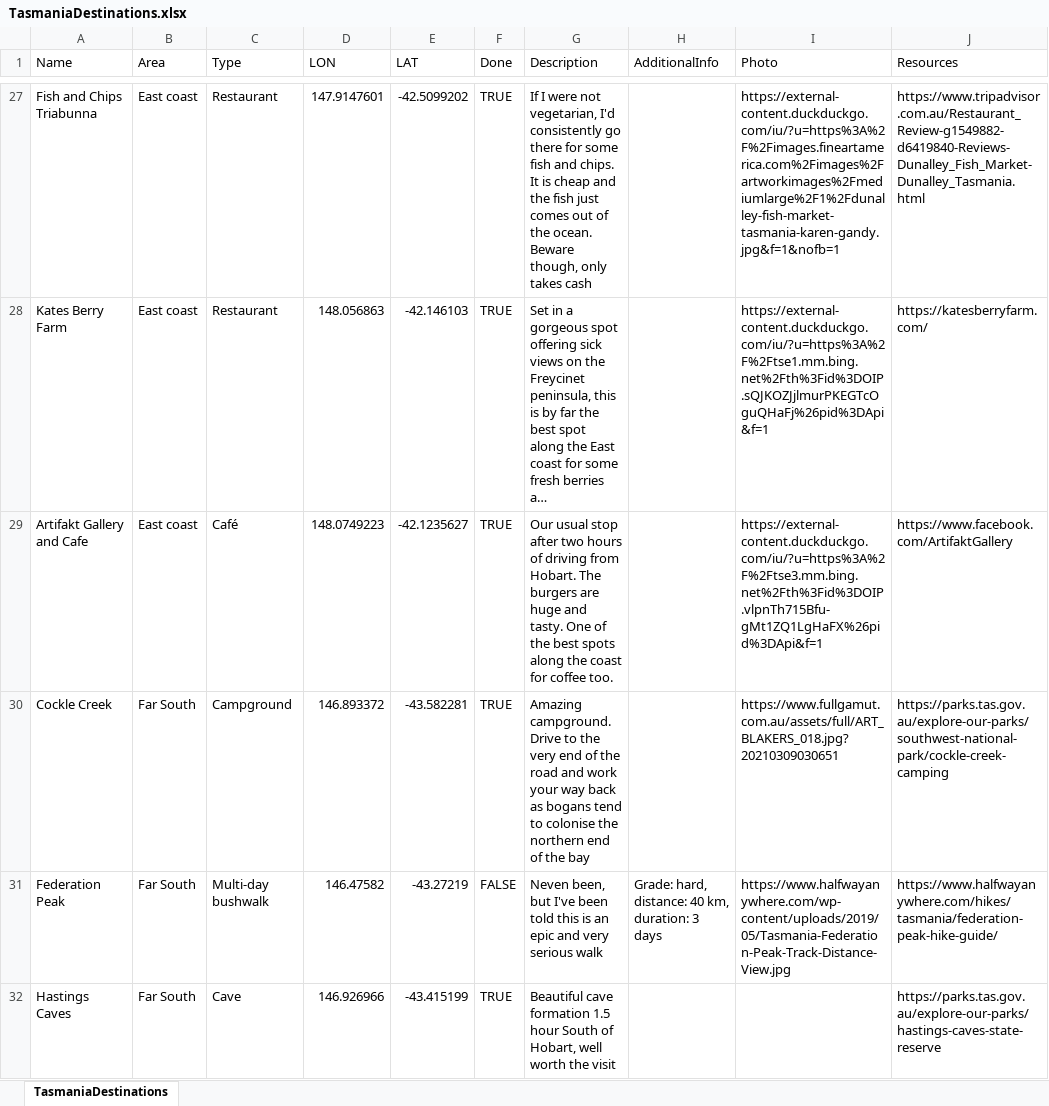
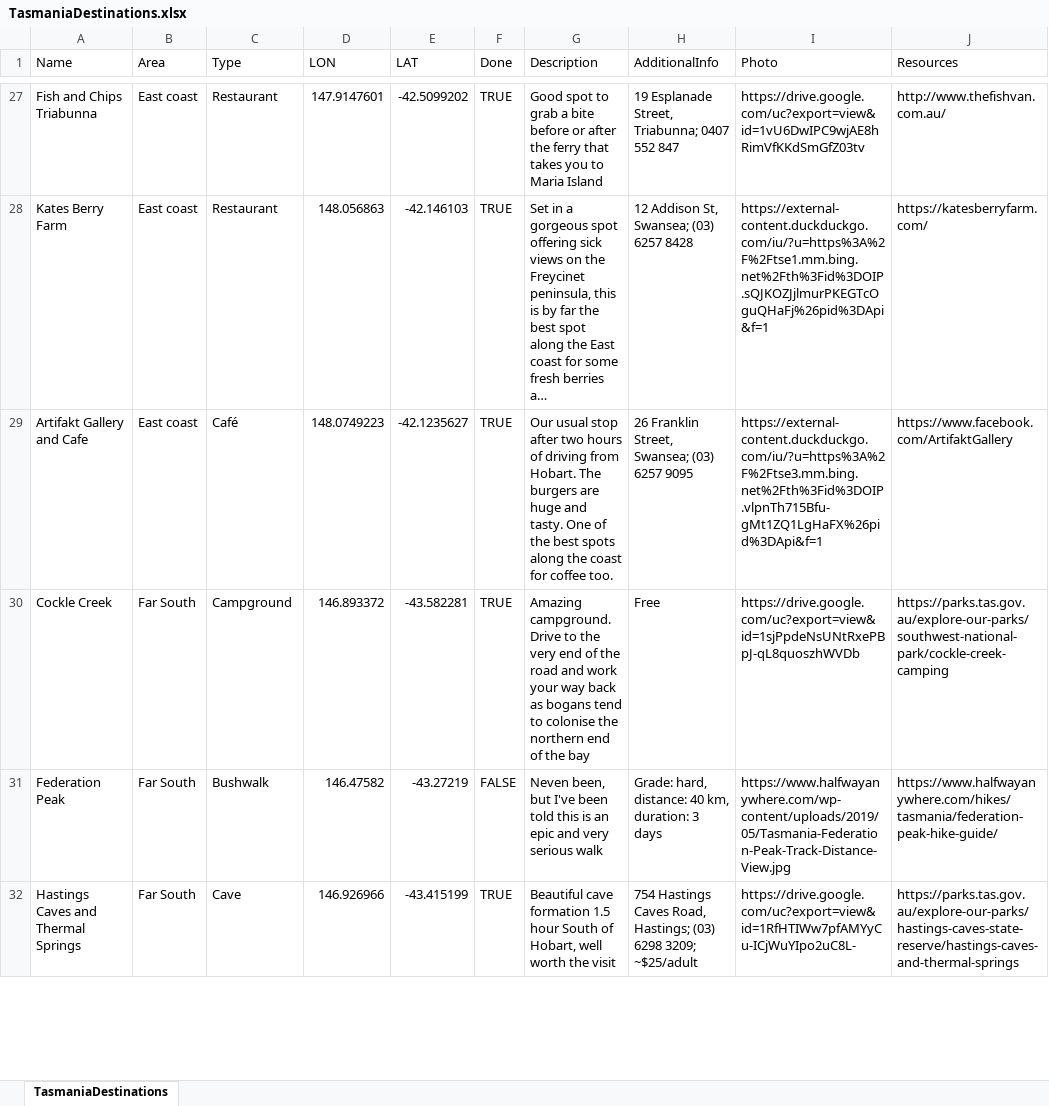
Before and after one commit to xhoenner/TasDestinations, an Excel workbook: TasmaniaDestinations.xlsx, sheet TasmaniaDestinations, drawn as a sheet; only a part is shown, gaps mark what is left out; long unchanged cells end in …; values as stored, in another font and other column widths than the file's, no cell formats; charts and pictures not drawn; the diff covers the shown part only; the diff names each change by its address in the sheet, - before the commit and + after, or states it on an @@ line.

```diff
--- a/TasmaniaDestinations.xlsx (sheet TasmaniaDestinations)
+++ b/TasmaniaDestinations.xlsx (sheet TasmaniaDestinations)
-G27 (Description): If I were not vegetarian, I'd consistently go there for some fish and chips. It is cheap and the fish just comes out of the ocean. Beware though, only takes cash
+G27 (Description): Good spot to grab a bite before or after the ferry that takes you to Maria Island
-H27 (AdditionalInfo): (empty)
+H27 (AdditionalInfo): 19 Esplanade Street, Triabunna; 0407 552 847
-I27 (Photo): https://external-content.duckduckgo.com/iu/?u=https%3A%2F%2Fimages.fineartamerica.com%2Fimages%2Fartworkimages%2Fmediumlarge%2F1%2Fdunalley-fish-market-tasmania-karen-gandy.jpg&f=1&nofb=1
+I27 (Photo): https://drive.google.com/uc?export=view&id=1vU6DwIPC9wjAE8hRimVfKKdSmGfZ03tv
-J27 (Resources): https://www.tripadvisor.com.au/Restaurant_Review-g1549882-d6419840-Reviews-Dunalley_Fish_Market-Dunalley_Tasmania.html
+J27 (Resources): http://www.thefishvan.com.au/
-H28 (AdditionalInfo): (empty)
+H28 (AdditionalInfo): 12 Addison St, Swansea; (03) 6257 8428
-H29 (AdditionalInfo): (empty)
+H29 (AdditionalInfo): 26 Franklin Street, Swansea; (03) 6257 9095
-H30 (AdditionalInfo): (empty)
+H30 (AdditionalInfo): Free
-I30 (Photo): https://www.fullgamut.com.au/assets/full/ART_BLAKERS_018.jpg?20210309030651
+I30 (Photo): https://drive.google.com/uc?export=view&id=1sjPpdeNsUNtRxePBpJ-qL8quoszhWVDb
-C31 (Type): Multi-day bushwalk
+C31 (Type): Bushwalk
-A32 (Name): Hastings Caves
+A32 (Name): Hastings Caves and Thermal Springs
-H32 (AdditionalInfo): (empty)
+H32 (AdditionalInfo): 754 Hastings Caves Road, Hastings; (03) 6298 3209; ~$25/adult
-I32 (Photo): (empty)
+I32 (Photo): https://drive.google.com/uc?export=view&id=1RfHTIWw7pfAMYyCu-ICjWuYIpo2uC8L-
-J32 (Resources): https://parks.tas.gov.au/explore-our-parks/hastings-caves-state-reserve
+J32 (Resources): https://parks.tas.gov.au/explore-our-parks/hastings-caves-state-reserve/hastings-caves-and-thermal-springs
```
Also changed, not shown: 11 added rows, 4 removed rows and 261 edited cells elsewhere in this sheet, cell formats, charts or pictures, 5 other files.
